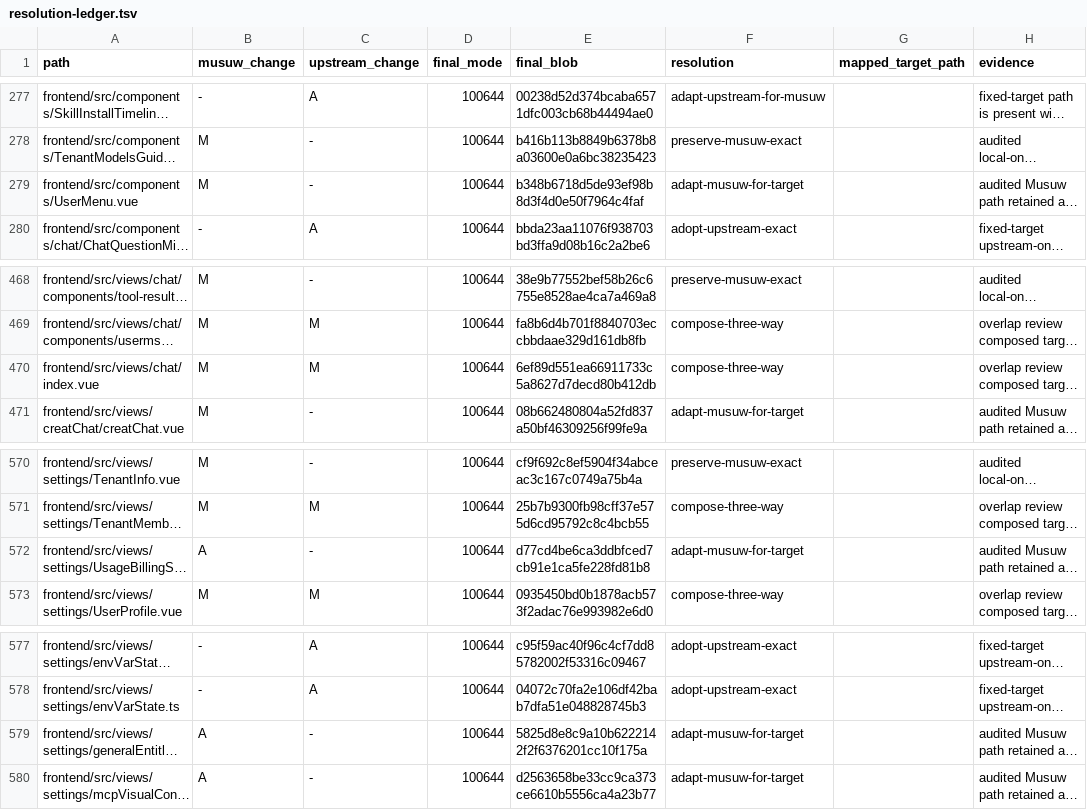
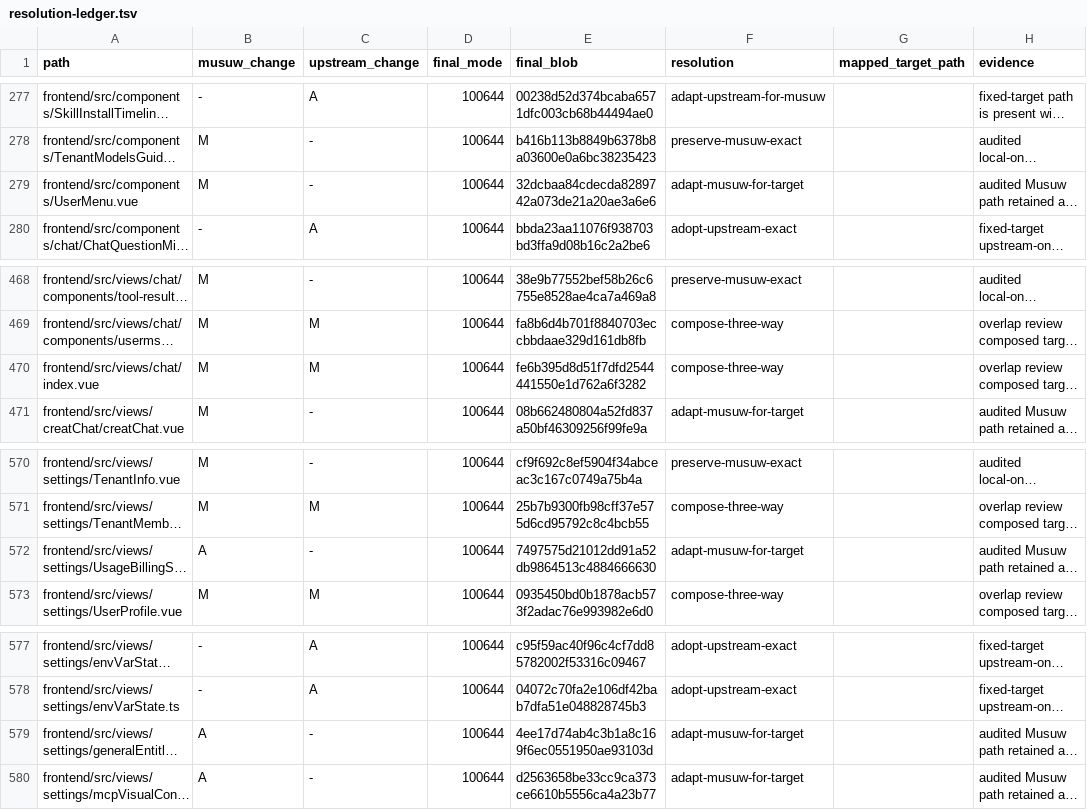
Before and after one commit to estromeglovettgen-coder/musuw, a TSV file: third_party/weknora/upgrades/81142df/resolution-ledger.tsv, drawn as a sheet; only a part is shown, gaps mark what is left out; long unchanged cells end in …; the diff names each change by its address in the sheet, - before the commit and + after, or states it on an @@ line.

```diff
--- a/third_party/weknora/upgrades/81142df/resolution-ledger.tsv
+++ b/third_party/weknora/upgrades/81142df/resolution-ledger.tsv
-E279 (final_blob): b348b6718d5de93ef98b8d3f4d0e50f7964c4faf
+E279 (final_blob): 32dcbaa84cdecda8289742a073de21a20ae3a6e6
-E470 (final_blob): 6ef89d551ea66911733c5a8627d7decd80b412db
+E470 (final_blob): fe6b395d8d51f7dfd2544441550e1d762a6f3282
-E572 (final_blob): d77cd4be6ca3ddbfced7cb91e1ca5fe228fd81b8
+E572 (final_blob): 7497575d21012dd91a52db9864513c4884666630
-E579 (final_blob): 5825d8e8c9a10b6222142f2f6376201cc10f175a
+E579 (final_blob): 4ee17d74ab4c3b1a8c169f6ec0551950ae93103d
```
Also changed, not shown: 5 other files.
